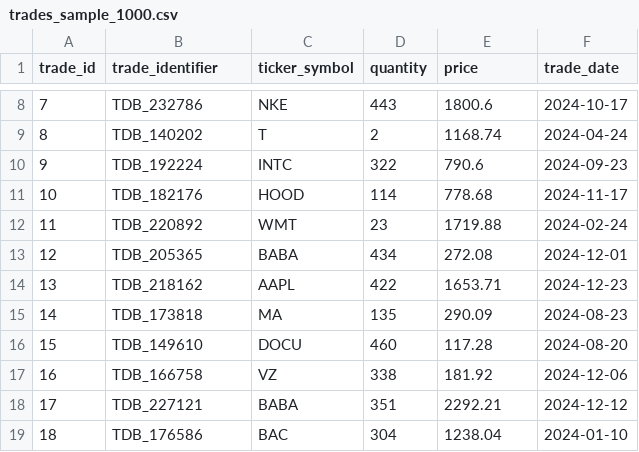
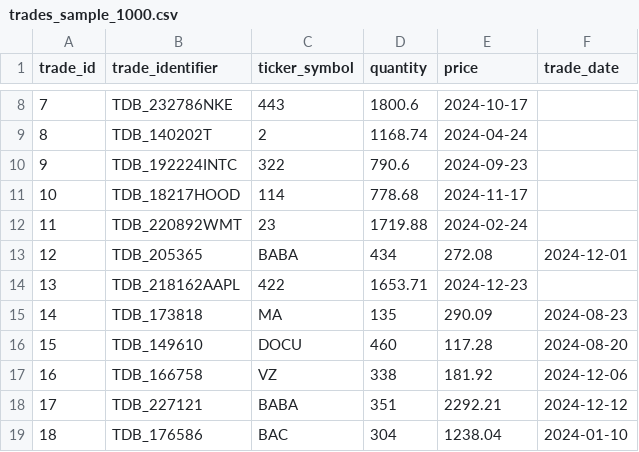
Before and after one commit to FullStackLabsCa/boca-bc24-java-core-problems, a CSV file: src/problems/jdbc/trading/assets/trades_sample_1000.csv, drawn as a sheet; only a part is shown, gaps mark what is left out; the diff covers the shown part only.

```diff
--- a/src/problems/jdbc/trading/assets/trades_sample_1000.csv
+++ b/src/problems/jdbc/trading/assets/trades_sample_1000.csv
@@ -8,8 +8,8 @@ trade_id,trade_identifier,ticker_symbol,quantity,price,trade_date
-7,TDB_232786,NKE,443,1800.6,2024-10-17
-8,TDB_140202,T,2,1168.74,2024-04-24
-9,TDB_192224,INTC,322,790.6,2024-09-23
-10,TDB_182176,HOOD,114,778.68,2024-11-17
-11,TDB_220892,WMT,23,1719.88,2024-02-24
+7,TDB_232786NKE,443,1800.6,2024-10-17
+8,TDB_140202T,2,1168.74,2024-04-24
+9,TDB_192224INTC,322,790.6,2024-09-23
+10,TDB_18217HOOD,114,778.68,2024-11-17
+11,TDB_220892WMT,23,1719.88,2024-02-24
 12,TDB_205365,BABA,434,272.08,2024-12-01
-13,TDB_218162,AAPL,422,1653.71,2024-12-23
+13,TDB_218162AAPL,422,1653.71,2024-12-23
 14,TDB_173818,MA,135,290.09,2024-08-23
```
Also changed, not shown: 30 edited cells elsewhere in this file, 5 other files.
